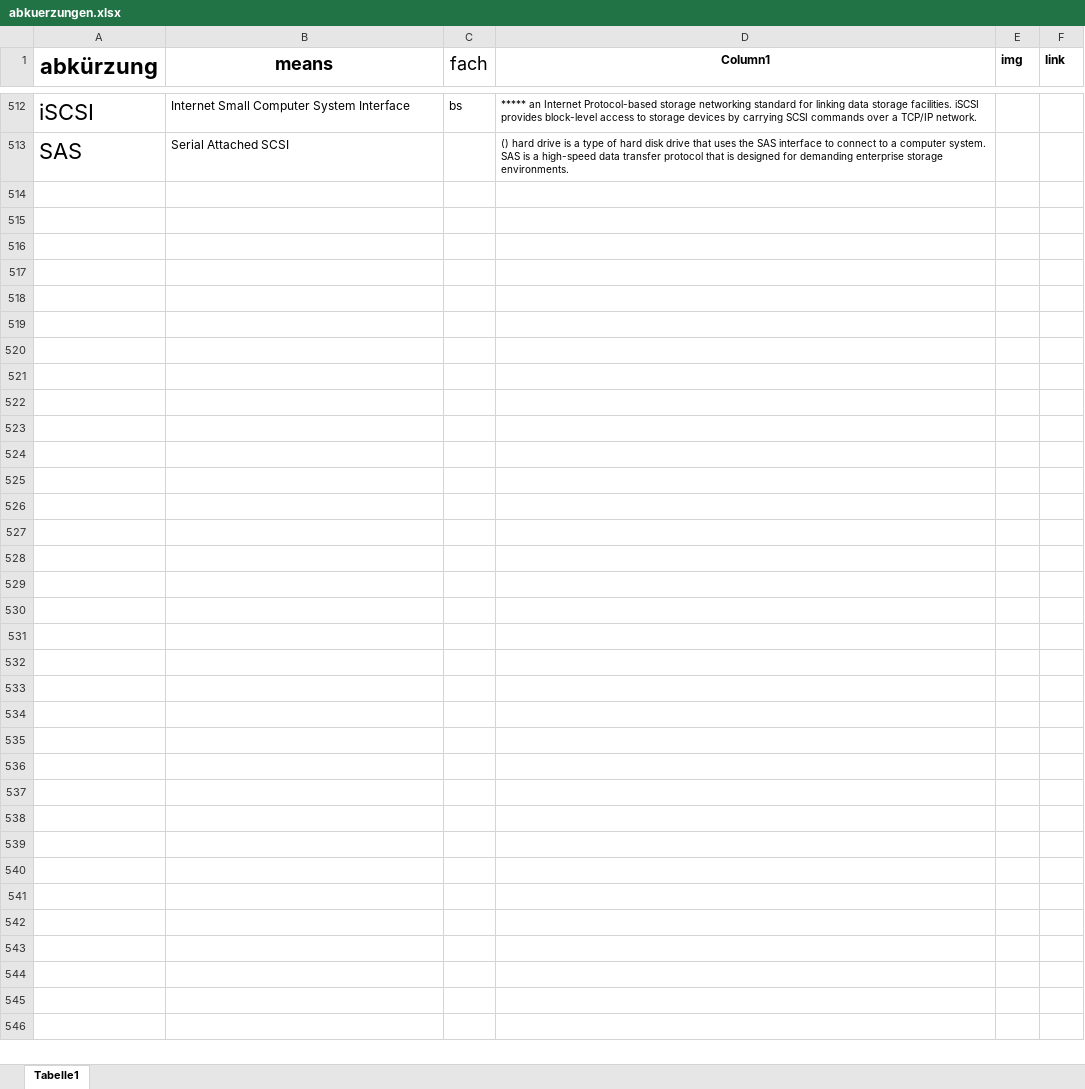
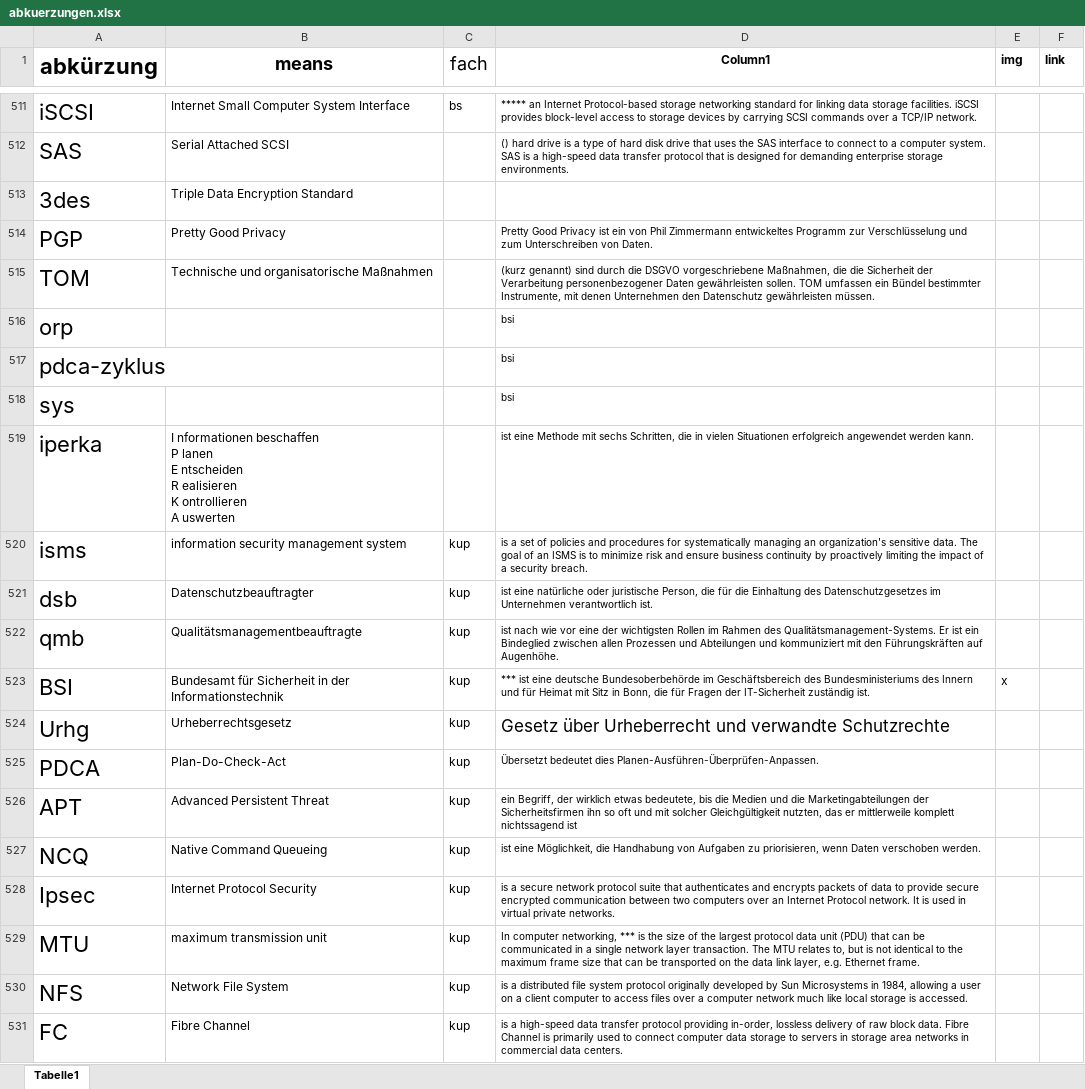
Before and after one commit to gregorio-pirolini/markdown, an Excel workbook: abkuerzungen.xlsx, sheet Tabelle1, drawn as a sheet; only a part is shown, gaps mark what is left out; values as stored, in another font and other column widths than the file's, no borders; table styles not drawn; ↵ is a line break in a cell; the diff covers the shown part only; the diff names each change by its address in the sheet, - before the commit and + after, or states it on an @@ line.

```diff
--- a/abkuerzungen.xlsx (sheet Tabelle1)
+++ b/abkuerzungen.xlsx (sheet Tabelle1)
+row 513: 3des | Triple Data Encryption Standard
+row 514: PGP | Pretty Good Privacy |  | Pretty Good Privacy ist ein von Phil Zimmermann entwickeltes Programm zur Verschlüsselung und zum Unterschreiben von Daten.
+row 515: TOM | Technische und organisatorische Maßnahmen |  | (kurz genannt) sind durch die DSGVO vorgeschriebene Maßnahmen, die die Sicherheit der Verarbeitung personenbezogener Daten gewährleisten sollen. TOM umfassen ein Bündel bestimmter Instrumente, mit denen Unternehmen den Datenschutz gewährleisten müssen.
+row 516: orp |  |  | bsi
+row 517: pdca-zyklus |  |  | bsi
+row 518: sys |  |  | bsi
+row 519: iperka | I nformationen beschaffen ↵ P lanen ↵ E ntscheiden ↵ R ealisieren ↵ K ontrollieren ↵ A uswerten |  | ist eine Methode mit sechs Schritten, die in vielen Situationen erfolgreich angewendet werden kann.
+row 520: isms | information security management system | kup | is a set of policies and procedures for systematically managing an organization's sensitive data. The goal of an ISMS is to minimize risk and ensure business continuity by proactively limiting the impact of a security breach.
+row 521: dsb | Datenschutzbeauftragter | kup | ist eine natürliche oder juristische Person, die für die Einhaltung des Datenschutzgesetzes im Unternehmen verantwortlich ist.
+row 522: qmb | Qualitätsmanagementbeauftragte | kup | ist nach wie vor eine der wichtigsten Rollen im Rahmen des Qualitätsmanagement-Systems. Er ist ein Bindeglied zwischen allen Prozessen und Abteilungen und kommuniziert mit den Führungskräften auf Augenhöhe.
+row 523: BSI | Bundesamt für Sicherheit in der Informationstechnik | kup | *** ist eine deutsche Bundesoberbehörde im Geschäftsbereich des Bundesministeriums des Innern und für Heimat mit Sitz in Bonn, die für Fragen der IT-Sicherheit zuständig ist. | x
+row 524: Urhg | Urheberrechtsgesetz | kup | Gesetz über Urheberrecht und verwandte Schutzrechte
+row 525: PDCA | Plan-Do-Check-Act | kup | Übersetzt bedeutet dies Planen-Ausführen-Überprüfen-Anpassen.
+row 526: APT | Advanced Persistent Threat | kup | ein Begriff, der wirklich etwas bedeutete, bis die Medien und die Marketingabteilungen der Sicherheitsfirmen ihn so oft und mit solcher Gleichgültigkeit nutzten, das er mittlerweile komplett nichtssagend ist
+row 527: NCQ | Native Command Queueing | kup | ist eine Möglichkeit, die Handhabung von Aufgaben zu priorisieren, wenn Daten verschoben werden.
+row 528: Ipsec | Internet Protocol Security | kup | is a secure network protocol suite that authenticates and encrypts packets of data to provide secure encrypted communication between two computers over an Internet Protocol network. It is used in virtual private networks.
+row 529: MTU | maximum transmission unit | kup | In computer networking, *** is the size of the largest protocol data unit (PDU) that can be communicated in a single network layer transaction. The MTU relates to, but is not identical to the maximum frame size that can be transported on the data link layer, e.g. Ethernet frame.
+row 530: NFS | Network File System | kup | is a distributed file system protocol originally developed by Sun Microsystems in 1984, allowing a user on a client computer to access files over a computer network much like local storage is accessed.
+row 531: FC | Fibre Channel | kup | is a high-speed data transfer protocol providing in-order, lossless delivery of raw block data. Fibre Channel is primarily used to connect computer data storage to servers in storage area networks in commercial data centers.
```
Also changed, not shown: 9 added rows, 1 removed row and 3 edited cells elsewhere in this sheet, 11 other files.
